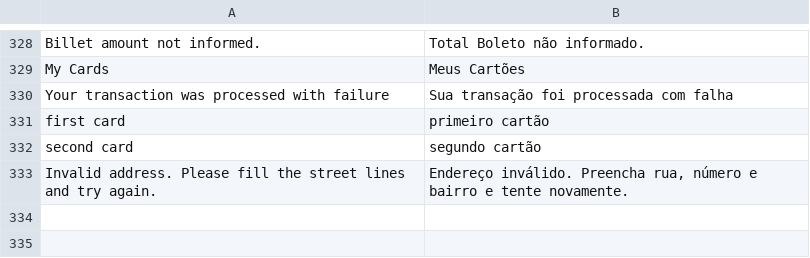
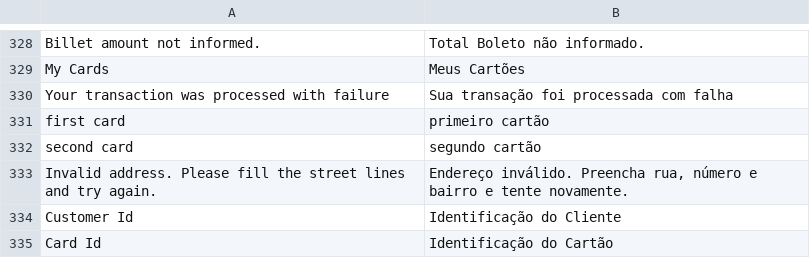
Before and after one commit to pagarme/magento2, a CSV file: i18n/pt_BR.csv, drawn as a sheet; only a part is shown, gaps mark what is left out.

Commit message:
:bug: Fix card page

```diff
--- a/i18n/pt_BR.csv
+++ b/i18n/pt_BR.csv
@@ -333 +333,3 @@
 "Invalid address. Please fill the street lines and try again.", "Endereço inválido. Preencha rua, número e bairro e tente novamente."
+"Customer Id", "Identificação do Cliente"
+"Card Id", "Identificação do Cartão"
```
Also changed, not shown: 4 other files.
